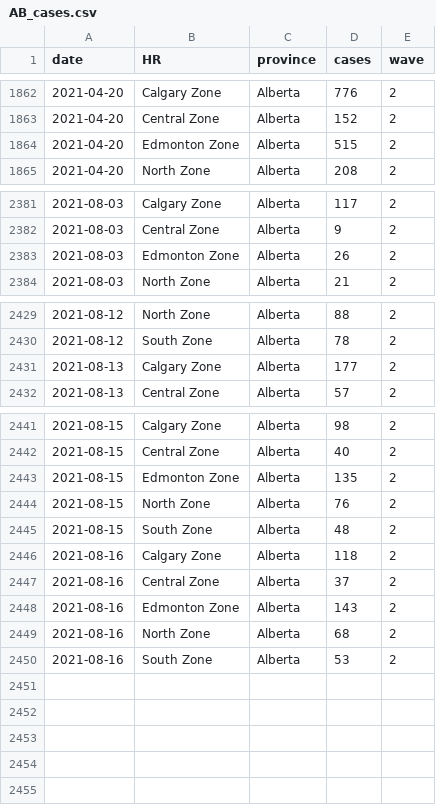
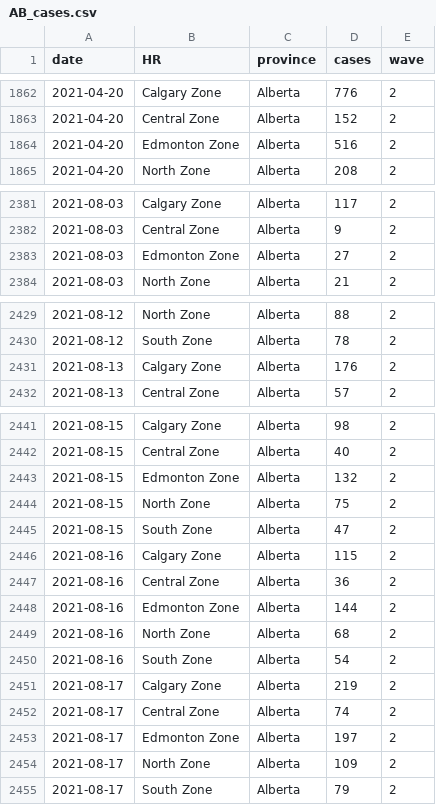
Before and after one commit to brendinho/MIZ_project, a CSV file: CaseDataTables/AB_cases.csv, drawn as a sheet; only a part is shown, gaps mark what is left out.

```diff
--- a/CaseDataTables/AB_cases.csv
+++ b/CaseDataTables/AB_cases.csv
@@ -1863,3 +1863,3 @@ date,HR,province,cases,wave
 2021-04-20,Central Zone,Alberta,152,2
-2021-04-20,Edmonton Zone,Alberta,515,2
+2021-04-20,Edmonton Zone,Alberta,516,2
 2021-04-20,North Zone,Alberta,208,2
@@ -2382,3 +2382,3 @@ date,HR,province,cases,wave
 2021-08-03,Central Zone,Alberta,9,2
-2021-08-03,Edmonton Zone,Alberta,26,2
+2021-08-03,Edmonton Zone,Alberta,27,2
 2021-08-03,North Zone,Alberta,21,2
@@ -2430,3 +2430,3 @@ date,HR,province,cases,wave
 2021-08-12,South Zone,Alberta,78,2
-2021-08-13,Calgary Zone,Alberta,177,2
+2021-08-13,Calgary Zone,Alberta,176,2
 2021-08-13,Central Zone,Alberta,57,2
@@ -2442,9 +2442,14 @@ date,HR,province,cases,wave
 2021-08-15,Central Zone,Alberta,40,2
-2021-08-15,Edmonton Zone,Alberta,135,2
-2021-08-15,North Zone,Alberta,76,2
-2021-08-15,South Zone,Alberta,48,2
-2021-08-16,Calgary Zone,Alberta,118,2
-2021-08-16,Central Zone,Alberta,37,2
-2021-08-16,Edmonton Zone,Alberta,143,2
+2021-08-15,Edmonton Zone,Alberta,132,2
+2021-08-15,North Zone,Alberta,75,2
+2021-08-15,South Zone,Alberta,47,2
+2021-08-16,Calgary Zone,Alberta,115,2
+2021-08-16,Central Zone,Alberta,36,2
+2021-08-16,Edmonton Zone,Alberta,144,2
 2021-08-16,North Zone,Alberta,68,2
-2021-08-16,South Zone,Alberta,53,2
+2021-08-16,South Zone,Alberta,54,2
+2021-08-17,Calgary Zone,Alberta,219,2
+2021-08-17,Central Zone,Alberta,74,2
+2021-08-17,Edmonton Zone,Alberta,197,2
+2021-08-17,North Zone,Alberta,109,2
+2021-08-17,South Zone,Alberta,79,2
```
Also changed, not shown: CaseDataTables/BC_cases.csv, CaseDataTables/QC_cases.csv, 8 other files.
